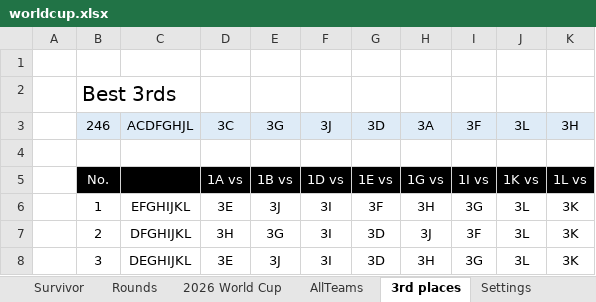
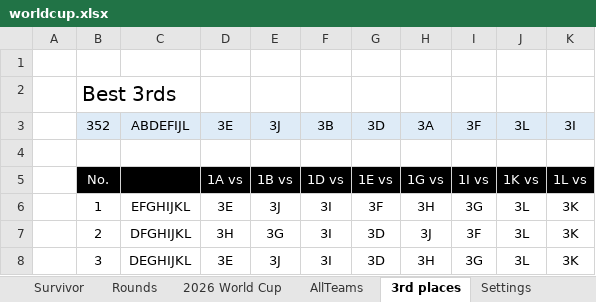
Before and after one commit to rylanp/rylanp.github.io, an Excel workbook: docs/worldcup.xlsx, sheet 3rd places, drawn as a sheet; only a part is shown; values as stored, in another font and other column widths than the file's, no borders; conditional formats not drawn; removed rows and columns are numbered as before the commit, all else as after; the diff names each change by its address in the sheet, - before the commit and + after, or states it on an @@ line.

```diff
--- a/docs/worldcup.xlsx (sheet 3rd places)
+++ b/docs/worldcup.xlsx (sheet 3rd places)
-row 3:  | 246 | ACDFGHJL | 3C | 3G | 3J | 3D | 3A | 3F | 3L | 3H
+row 3:  | 352 | ABDEFIJL | 3E | 3J | 3B | 3D | 3A | 3F | 3L | 3I
```
Also changed, not shown: sheet 2026 World Cup, sheet Rounds, sheet Survivor, formulas that keep their value, public/worldcup.xlsx.
